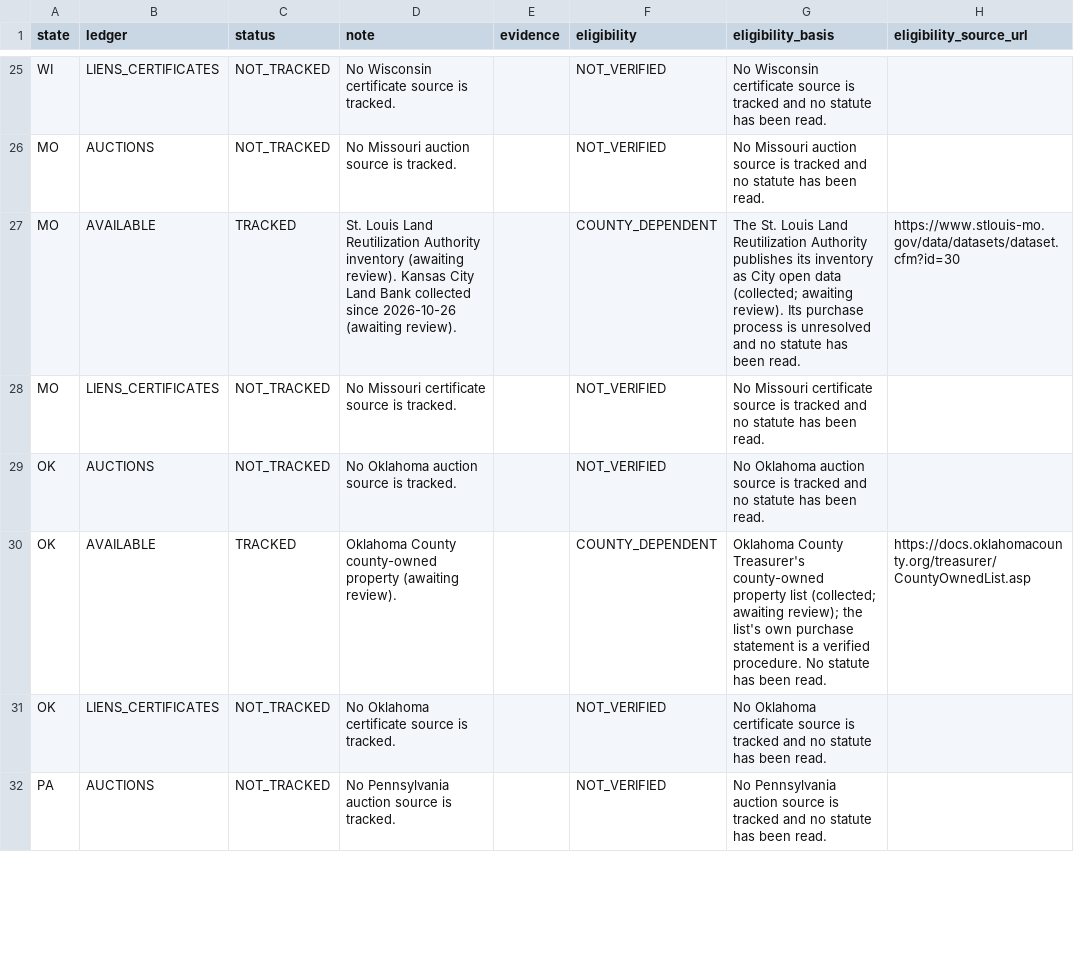
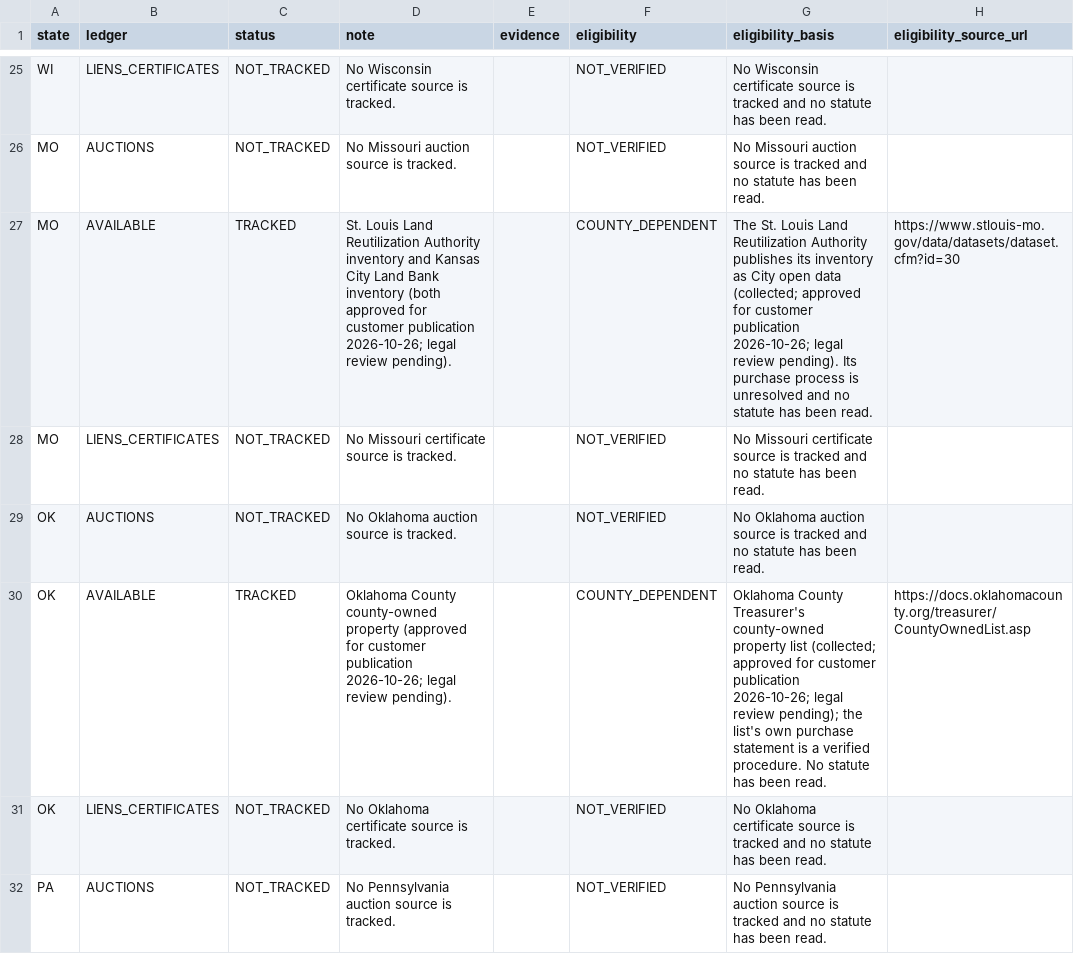
Before and after one commit to rodzmodzllc-max/taxdeed-scraper, a CSV file: data/state_ledgers.csv, drawn as a sheet; only a part is shown, gaps mark what is left out; the diff covers the shown part only; the diff names each change by its address in the sheet, - before the commit and + after, or states it on an @@ line.

```diff
--- a/data/state_ledgers.csv
+++ b/data/state_ledgers.csv
-D27 (note): …Authority inventory (awaiting review). Kansas City Land Bank collected since 2026-10-26 (awaiting review).
+D27 (note): …Authority inventory and Kansas City Land Bank inventory (both approved for customer publication 2026-10-26; legal review pending).
-G27 (eligibility_basis): …data (collected; awaiting review). Its purchase…
+G27 (eligibility_basis): …data (collected; approved for customer publication 2026-10-26; legal review pending). Its purchase…
-D30 (note): …county-owned property (awaiting review).
+D30 (note): …county-owned property (approved for customer publication 2026-10-26; legal review pending).
-G30 (eligibility_basis): …list (collected; awaiting review); the list's…
+G30 (eligibility_basis): …list (collected; approved for customer publication 2026-10-26; legal review pending); the list's…
```
Also changed, not shown: 7 edited cells elsewhere in this file, data/acquisition_candidate_pages.csv, data/county_source_registry.csv, 17 other files.
